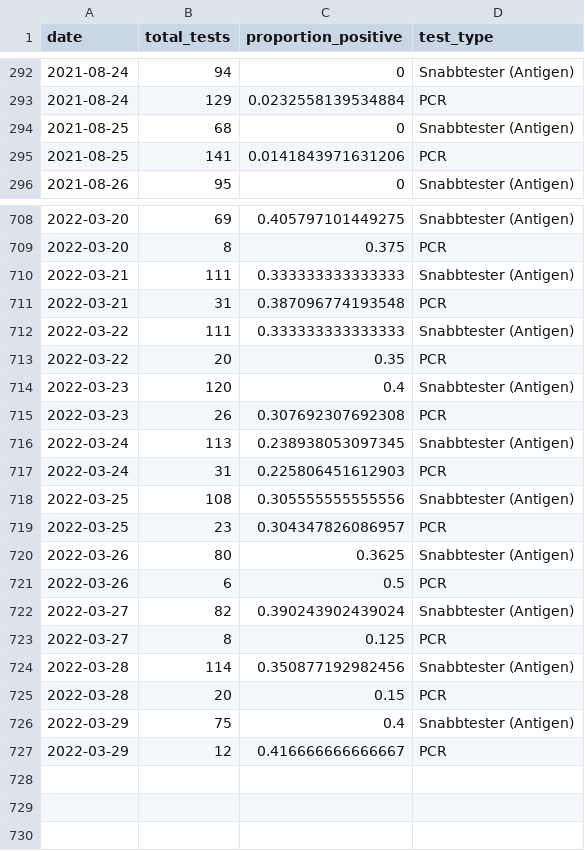
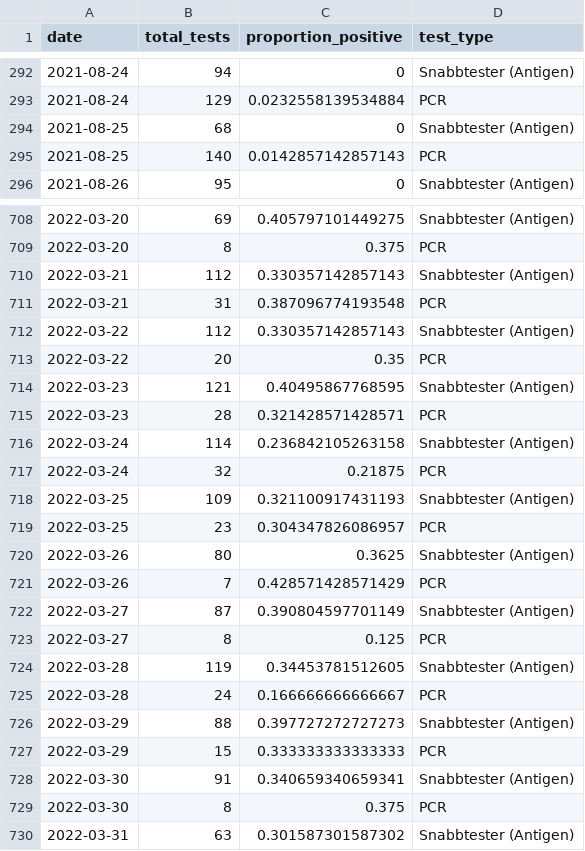
Before and after one commit to csss-resultat/openData, a CSV file: datasets/csss_tester.csv, drawn as a sheet; only a part is shown, gaps mark what is left out; the diff covers the shown part only.

```diff
--- a/datasets/csss_tester.csv
+++ b/datasets/csss_tester.csv
@@ -294,3 +294,3 @@ date,total_tests,proportion_positive,test_type
 2021-08-25,68,0,Snabbtester (Antigen)
-2021-08-25,141,0.0141843971631206,PCR
+2021-08-25,140,0.0142857142857143,PCR
 2021-08-26,95,0,Snabbtester (Antigen)
@@ -709,19 +709,22 @@ date,total_tests,proportion_positive,test_type
 2022-03-20,8,0.375,PCR
-2022-03-21,111,0.333333333333333,Snabbtester (Antigen)
+2022-03-21,112,0.330357142857143,Snabbtester (Antigen)
 2022-03-21,31,0.387096774193548,PCR
-2022-03-22,111,0.333333333333333,Snabbtester (Antigen)
+2022-03-22,112,0.330357142857143,Snabbtester (Antigen)
 2022-03-22,20,0.35,PCR
-2022-03-23,120,0.4,Snabbtester (Antigen)
-2022-03-23,26,0.307692307692308,PCR
-2022-03-24,113,0.238938053097345,Snabbtester (Antigen)
-2022-03-24,31,0.225806451612903,PCR
-2022-03-25,108,0.305555555555556,Snabbtester (Antigen)
+2022-03-23,121,0.40495867768595,Snabbtester (Antigen)
+2022-03-23,28,0.321428571428571,PCR
+2022-03-24,114,0.236842105263158,Snabbtester (Antigen)
+2022-03-24,32,0.21875,PCR
+2022-03-25,109,0.321100917431193,Snabbtester (Antigen)
 2022-03-25,23,0.304347826086957,PCR
 2022-03-26,80,0.3625,Snabbtester (Antigen)
-2022-03-26,6,0.5,PCR
-2022-03-27,82,0.390243902439024,Snabbtester (Antigen)
+2022-03-26,7,0.428571428571429,PCR
+2022-03-27,87,0.390804597701149,Snabbtester (Antigen)
 2022-03-27,8,0.125,PCR
-2022-03-28,114,0.350877192982456,Snabbtester (Antigen)
-2022-03-28,20,0.15,PCR
-2022-03-29,75,0.4,Snabbtester (Antigen)
-2022-03-29,12,0.416666666666667,PCR
+2022-03-28,119,0.34453781512605,Snabbtester (Antigen)
+2022-03-28,24,0.166666666666667,PCR
+2022-03-29,88,0.397727272727273,Snabbtester (Antigen)
+2022-03-29,15,0.333333333333333,PCR
+2022-03-30,91,0.340659340659341,Snabbtester (Antigen)
+2022-03-30,8,0.375,PCR
+2022-03-31,63,0.301587301587302,Snabbtester (Antigen)
```
Also changed, not shown: 20 edited cells elsewhere in this file, datasets/csss_symptom.csv, datasets/lan_senaste.csv, 1 other file.
